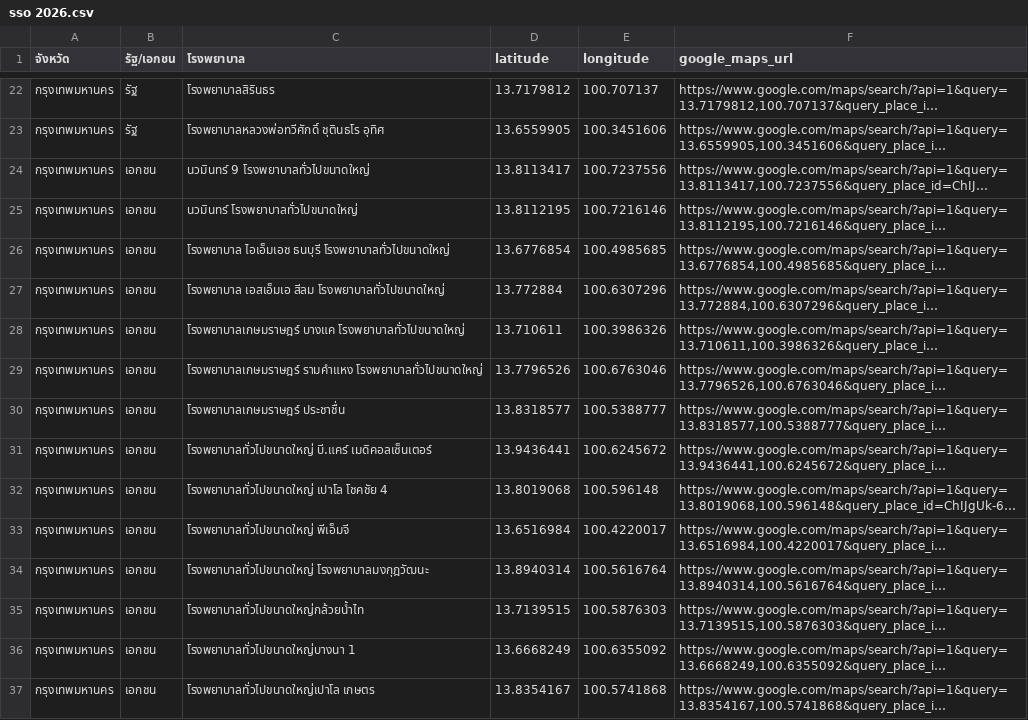
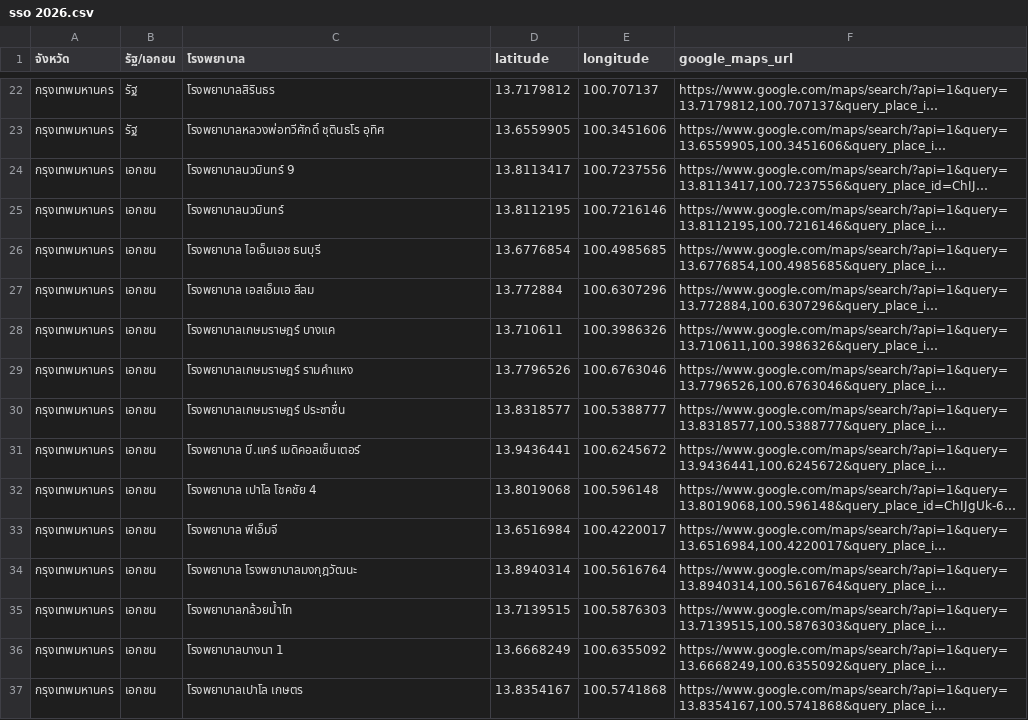
Before and after one commit to supatipunnon/SSO_Hospital_near_me, a CSV file: data/sso 2026.csv, drawn as a sheet; only a part is shown, gaps mark what is left out; long unchanged cells end in …; the diff covers the shown part only; the diff names each change by its address in the sheet, - before the commit and + after, or states it on an @@ line.

```diff
--- a/data/sso 2026.csv
+++ b/data/sso 2026.csv
-C24 (โรงพยาบาล): นวมินทร์ 9 โรงพยาบาลทั่วไปขนาดใหญ่
+C24 (โรงพยาบาล): โรงพยาบาลนวมินทร์ 9
-C25 (โรงพยาบาล): นวมินทร์ โรงพยาบาลทั่วไปขนาดใหญ่
+C25 (โรงพยาบาล): โรงพยาบาลนวมินทร์
-C26 (โรงพยาบาล): โรงพยาบาล ไอเอ็มเอช ธนบุรี โรงพยาบาลทั่วไปขนาดใหญ่
+C26 (โรงพยาบาล): โรงพยาบาล ไอเอ็มเอช ธนบุรี
-C27 (โรงพยาบาล): โรงพยาบาล เอสเอ็มเอ สีลม โรงพยาบาลทั่วไปขนาดใหญ่
+C27 (โรงพยาบาล): โรงพยาบาล เอสเอ็มเอ สีลม
-C28 (โรงพยาบาล): โรงพยาบาลเกษมราษฎร์ บางแค โรงพยาบาลทั่วไปขนาดใหญ่
+C28 (โรงพยาบาล): โรงพยาบาลเกษมราษฎร์ บางแค
-C29 (โรงพยาบาล): โรงพยาบาลเกษมราษฎร์ รามคำแหง โรงพยาบาลทั่วไปขนาดใหญ่
+C29 (โรงพยาบาล): โรงพยาบาลเกษมราษฎร์ รามคำแหง
-C31 (โรงพยาบาล): โรงพยาบาลทั่วไปขนาดใหญ่ บี.แคร์ เมดิคอลเซ็นเตอร์
+C31 (โรงพยาบาล): โรงพยาบาล บี.แคร์ เมดิคอลเซ็นเตอร์
-C32 (โรงพยาบาล): โรงพยาบาลทั่วไปขนาดใหญ่ เปาโล โชคชัย 4
+C32 (โรงพยาบาล): โรงพยาบาล เปาโล โชคชัย 4
-C33 (โรงพยาบาล): โรงพยาบาลทั่วไปขนาดใหญ่ พีเอ็มจี
+C33 (โรงพยาบาล): โรงพยาบาล พีเอ็มจี
-C34 (โรงพยาบาล): โรงพยาบาลทั่วไปขนาดใหญ่ โรงพยาบาลมงกุฎวัฒนะ
+C34 (โรงพยาบาล): โรงพยาบาล โรงพยาบาลมงกุฎวัฒนะ
-C35 (โรงพยาบาล): โรงพยาบาลทั่วไปขนาดใหญ่กล้วยน้ำไท
+C35 (โรงพยาบาล): โรงพยาบาลกล้วยน้ำไท
-C36 (โรงพยาบาล): โรงพยาบาลทั่วไปขนาดใหญ่บางนา 1
+C36 (โรงพยาบาล): โรงพยาบาลบางนา 1
-C37 (โรงพยาบาล): โรงพยาบาลทั่วไปขนาดใหญ่เปาโล เกษตร
+C37 (โรงพยาบาล): โรงพยาบาลเปาโล เกษตร
```
Also changed, not shown: 2 added rows, 2 removed rows and 106 edited cells elsewhere in this file, 5 other files.
